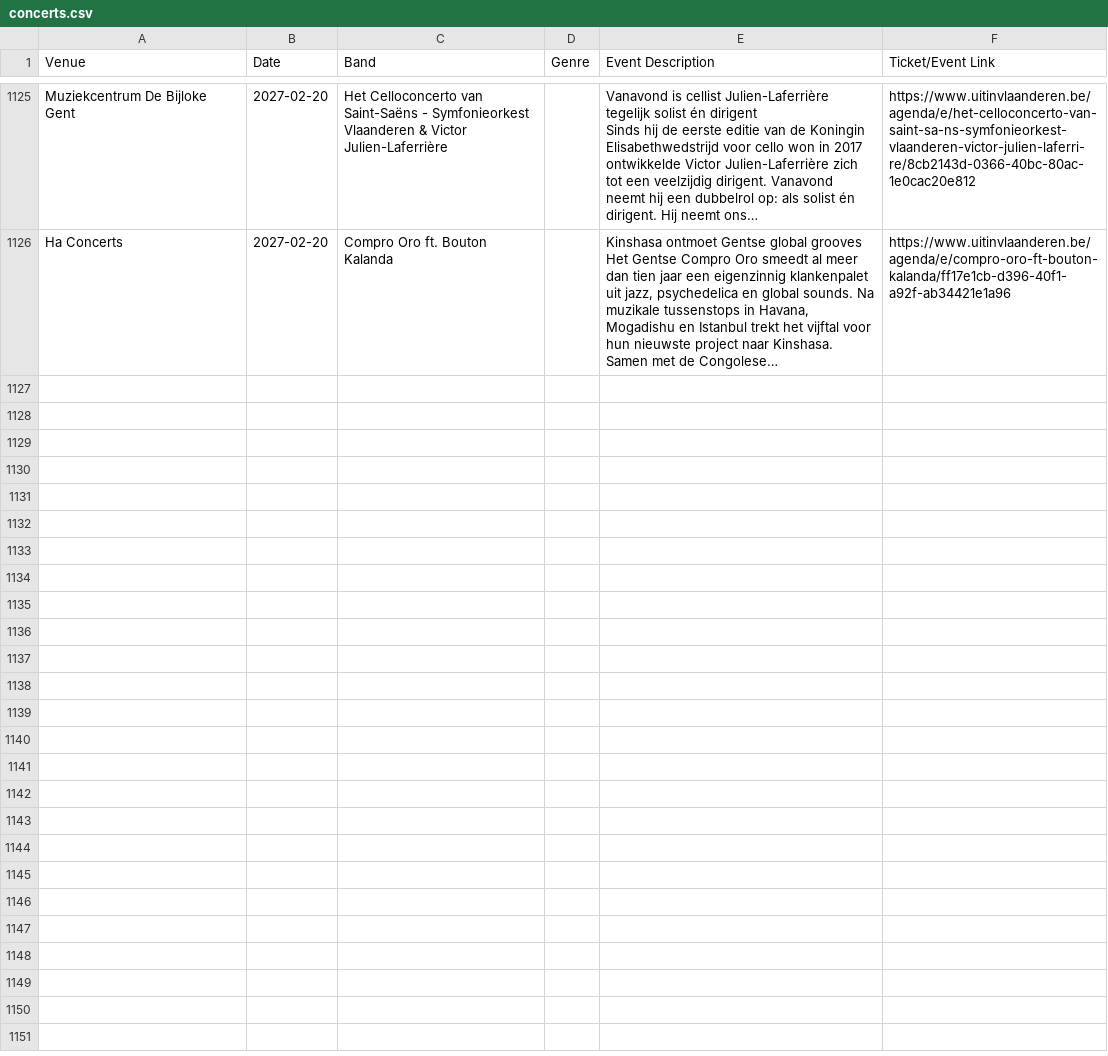
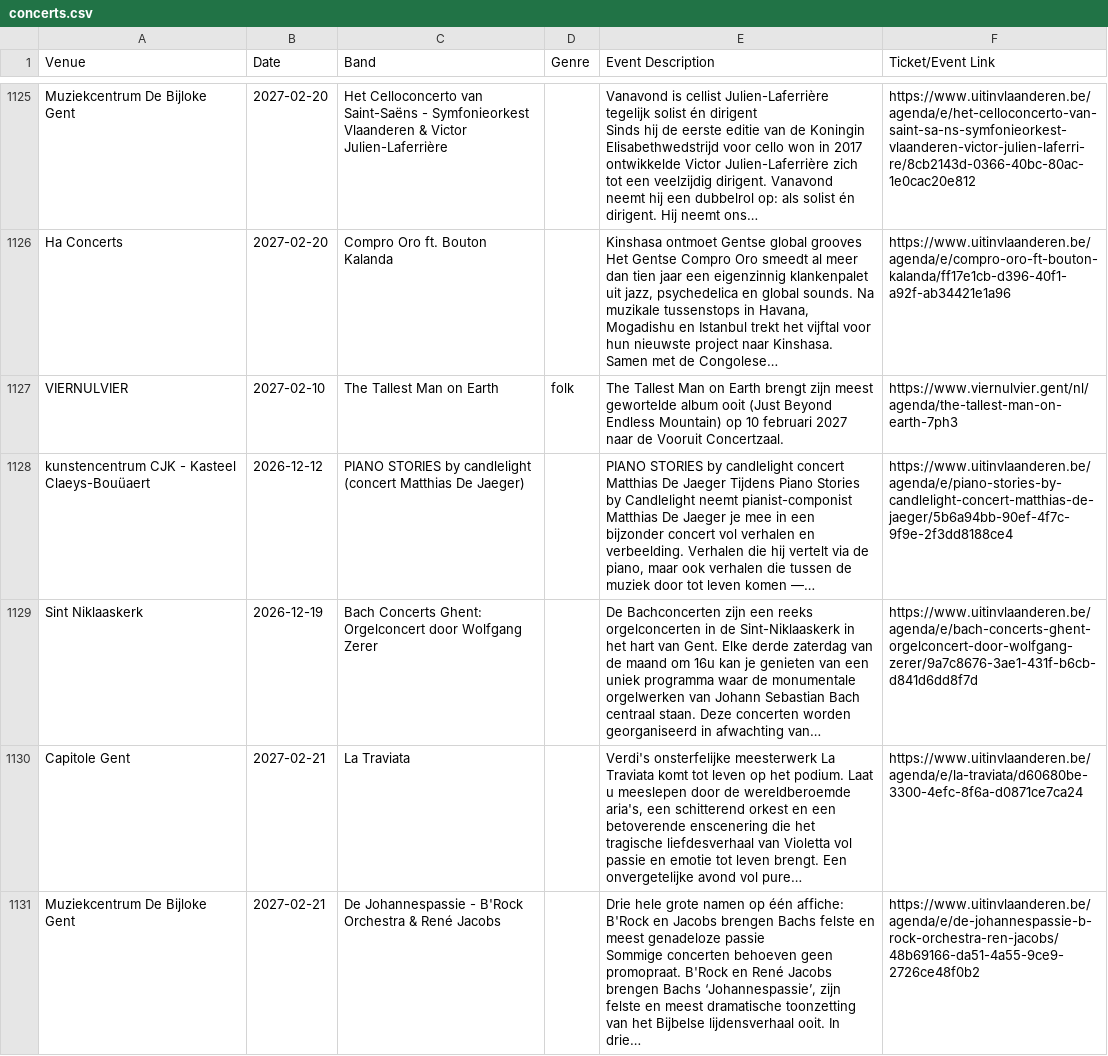
Before and after one commit to gillesgerlo/gent-concerts-playlist, a CSV file: data/gent/concerts.csv, drawn as a sheet; only a part is shown, gaps mark what is left out; ↵ is a line break in a cell; the diff names each change by its address in the sheet, - before the commit and + after, or states it on an @@ line.

```diff
--- a/data/gent/concerts.csv
+++ b/data/gent/concerts.csv
+row 1127: VIERNULVIER | 2027-02-10 | The Tallest Man on Earth | folk | The Tallest Man on Earth brengt zijn meest gewortelde album ooit (Just Beyond Endless Mountain) op 10 februari 2027 naar de Vooruit Concertzaal. | https://www.viernulvier.gent/nl/agenda/the-tallest-man-on-earth-7ph3
+row 1128: kunstencentrum CJK - Kasteel Claeys-Bouüaert | 2026-12-12 | PIANO STORIES by candlelight (concert Matthias De Jaeger) |  | PIANO STORIES by candlelight concert Matthias De Jaeger Tijdens Piano Stories by Candlelight neemt pianist-componist Matthias De Jaeger je mee in een bijzonder concert vol verhalen en verbeelding. Verhalen die hij vertelt via de piano, maar ook verhalen die tussen de muziek door tot leven komen —… | https://www.uitinvlaanderen.be/agenda/e/piano-stories-by-candlelight-concert-matthias-de-jaeger/5b6a94bb-90ef-4f7c-9f9e-2f3dd8188ce4
+row 1129: Sint Niklaaskerk | 2026-12-19 | Bach Concerts Ghent: Orgelconcert door Wolfgang Zerer |  | De Bachconcerten zijn een reeks orgelconcerten in de Sint-Niklaaskerk in het hart van Gent. Elke derde zaterdag van de maand om 16u kan je genieten van een uniek programma waar de monumentale orgelwerken van Johann Sebastian Bach centraal staan. Deze concerten worden georganiseerd in afwachting van… | https://www.uitinvlaanderen.be/agenda/e/bach-concerts-ghent-orgelconcert-door-wolfgang-zerer/9a7c8676-3ae1-431f-b6cb-d841d6dd8f7d
+row 1130: Capitole Gent | 2027-02-21 | La Traviata |  | Verdi's onsterfelijke meesterwerk La Traviata komt tot leven op het podium. Laat u meeslepen door de wereldberoemde aria's, een schitterend orkest en een betoverende enscenering die het tragische liefdesverhaal van Violetta vol passie en emotie tot leven brengt. Een onvergetelijke avond vol pure… | https://www.uitinvlaanderen.be/agenda/e/la-traviata/d60680be-3300-4efc-8f6a-d0871ce7ca24
+row 1131: Muziekcentrum De Bijloke Gent | 2027-02-21 | De Johannespassie - B'Rock Orchestra & René Jacobs |  | Drie hele grote namen op één affiche: B'Rock en Jacobs brengen Bachs felste en meest genadeloze passie ↵ Sommige concerten behoeven geen promopraat. B'Rock en René Jacobs brengen Bachs ‘Johannespassie’, zijn felste en meest dramatische toonzetting van het Bijbelse lijdensverhaal ooit. In drie… | https://www.uitinvlaanderen.be/agenda/e/de-johannespassie-b-rock-orchestra-ren-jacobs/48b69166-da51-4a55-9ce9-2726ce48f0b2
```
Also changed, not shown: data/brugge/concerts.csv, 6 other files.
